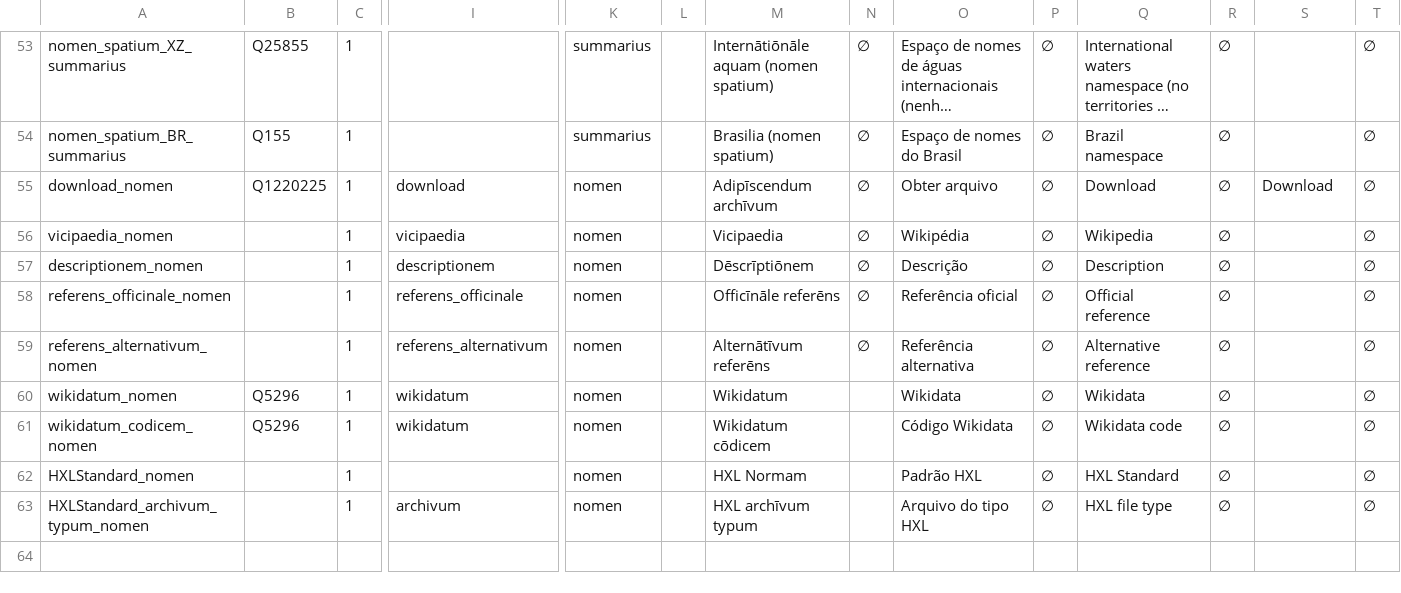
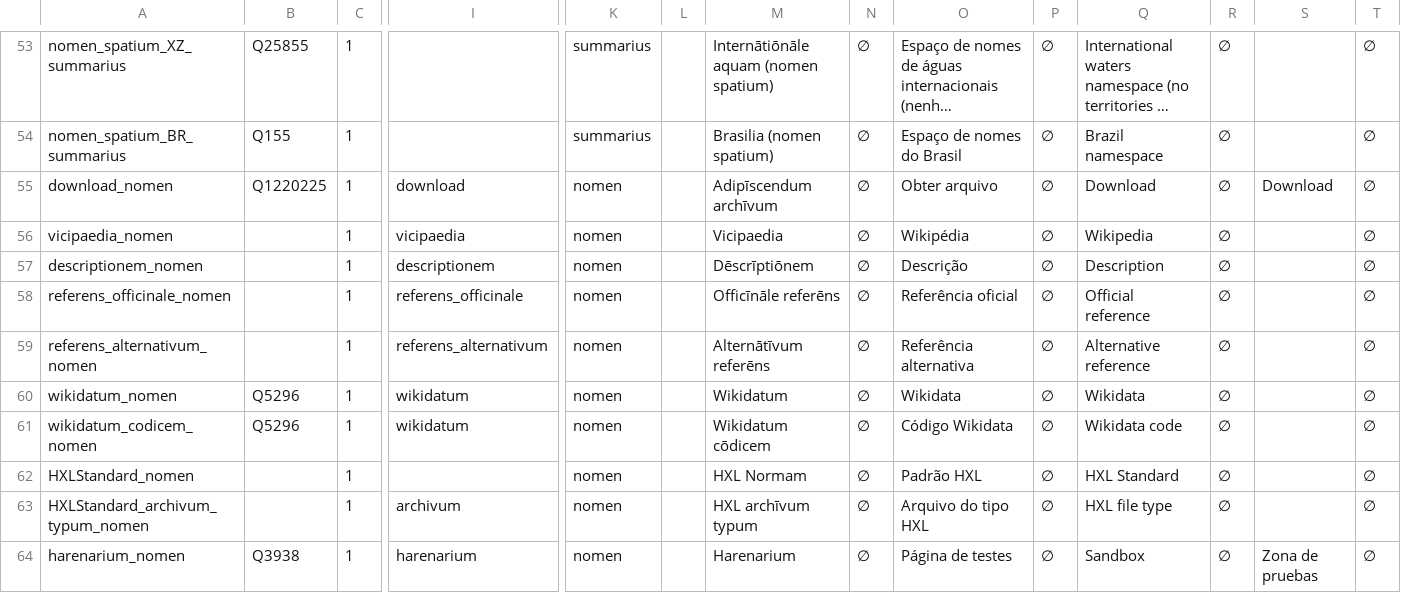
Before and after one commit to HXL-CPLP/Auxilium-Humanitarium-API, a CSV file: _data/tm/commune.tm.hxl.csv, drawn as a sheet; only a part is shown, gaps mark what is left out; long unchanged cells end in …; rows hold the shown columns only; the diff names each change by its address in the sheet, - before the commit and + after, or states it on an @@ line.

```diff
--- a/_data/tm/commune.tm.hxl.csv
+++ b/_data/tm/commune.tm.hxl.csv
-N60:N63: (empty)
+N60:N63: ∅
+row 64: harenarium_nomen | Q3938 | 1 | harenarium | nomen |  | Harenarium | ∅ | Página de testes | ∅ | Sandbox | ∅ | Zona de pruebas | ∅
```
Also changed, not shown: _data/tm/schemam.tm.hxl.csv, 3 other files.
